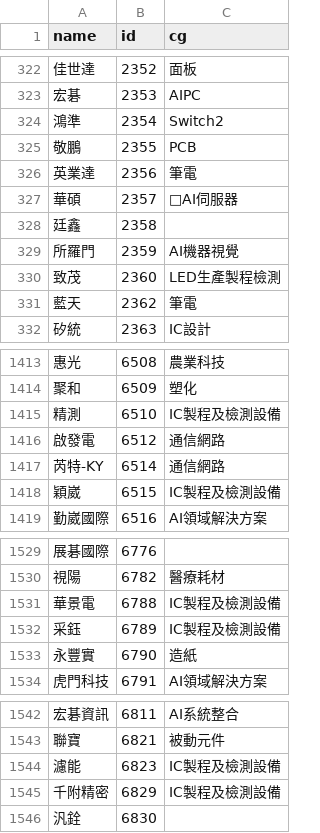
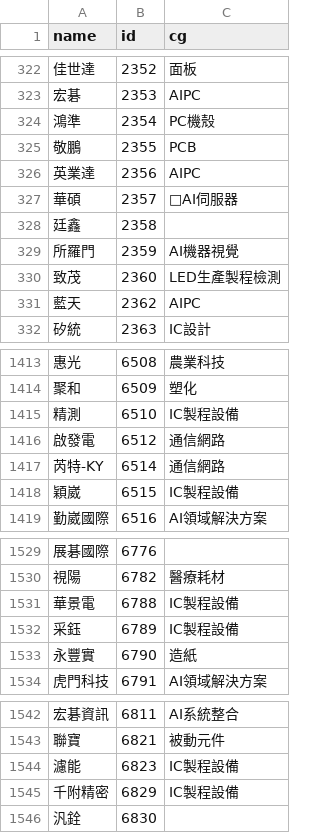
Before and after one commit to danielchou/stockDataLab, a CSV file: Lab003_XQdde/webJson/stock_subject.csv, drawn as a sheet; only a part is shown, gaps mark what is left out; the diff covers the shown part only; the diff names each change by its address in the sheet, - before the commit and + after, or states it on an @@ line.

```diff
--- a/Lab003_XQdde/webJson/stock_subject.csv
+++ b/Lab003_XQdde/webJson/stock_subject.csv
-C324 (cg): Switch2
+C324 (cg): PC機殼
-C326 (cg): 筆電
+C326 (cg): AIPC
-C331 (cg): 筆電
+C331 (cg): AIPC
-C1415 (cg): IC製程及檢測設備
+C1415 (cg): IC製程設備
-C1418 (cg): IC製程及檢測設備
+C1418 (cg): IC製程設備
-C1531:C1532 (cg): IC製程及檢測設備
+C1531:C1532 (cg): IC製程設備
-C1544:C1545 (cg): IC製程及檢測設備
+C1544:C1545 (cg): IC製程設備
```
Also changed, not shown: 14 edited cells elsewhere in this file, Lab003_XQdde/webJson/stock_EMA.csv, Lab003_XQdde/webJson/stock_finance.csv, 18 other files.
